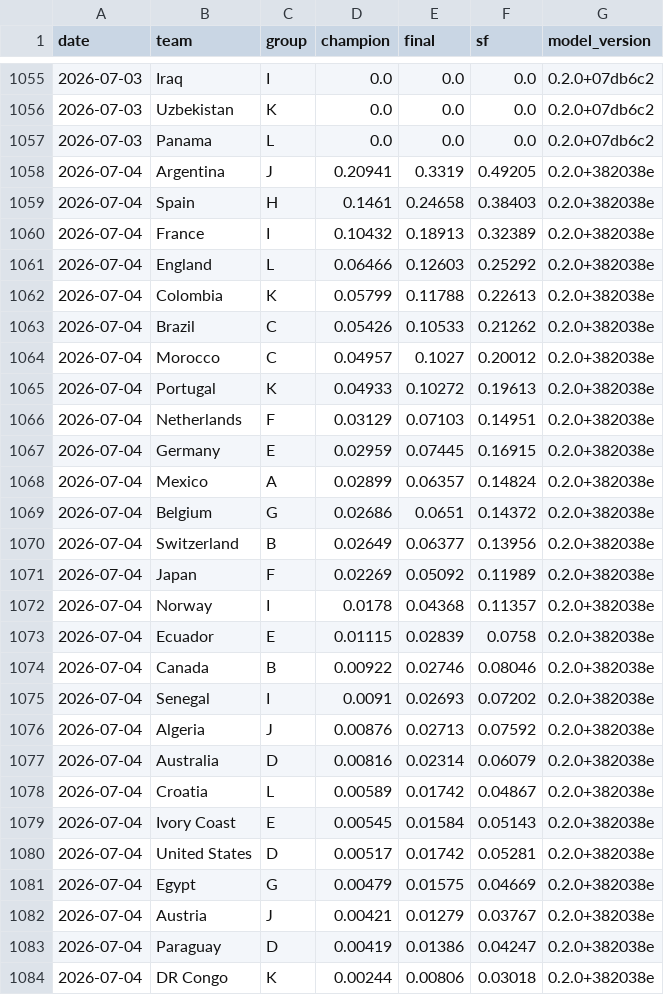
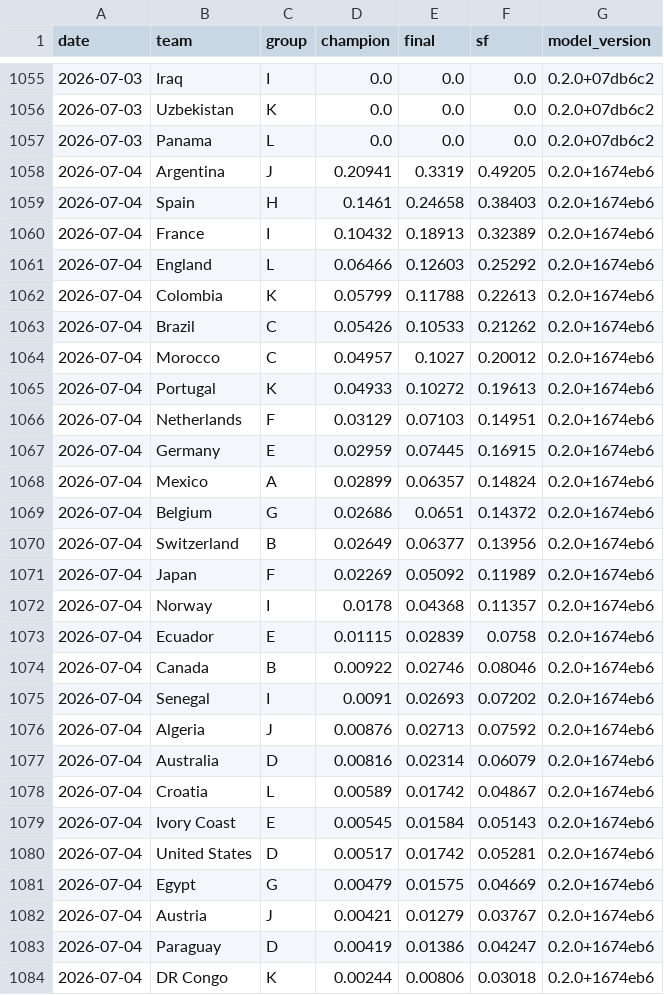
Before and after one commit to jonatyum/mundial-statistic, a CSV file: data/processed/champion_history.csv, drawn as a sheet; only a part is shown, gaps mark what is left out; the diff covers the shown part only.

```diff
--- a/data/processed/champion_history.csv
+++ b/data/processed/champion_history.csv
@@ -1057,28 +1057,28 @@ date,team,group,champion,final,sf,model_version
 2026-07-03,Panama,L,0.0,0.0,0.0,0.2.0+07db6c2
-2026-07-04,Argentina,J,0.20941,0.3319,0.49205,0.2.0+382038e
-2026-07-04,Spain,H,0.1461,0.24658,0.38403,0.2.0+382038e
-2026-07-04,France,I,0.10432,0.18913,0.32389,0.2.0+382038e
-2026-07-04,England,L,0.06466,0.12603,0.25292,0.2.0+382038e
-2026-07-04,Colombia,K,0.05799,0.11788,0.22613,0.2.0+382038e
-2026-07-04,Brazil,C,0.05426,0.10533,0.21262,0.2.0+382038e
-2026-07-04,Morocco,C,0.04957,0.1027,0.20012,0.2.0+382038e
-2026-07-04,Portugal,K,0.04933,0.10272,0.19613,0.2.0+382038e
-2026-07-04,Netherlands,F,0.03129,0.07103,0.14951,0.2.0+382038e
-2026-07-04,Germany,E,0.02959,0.07445,0.16915,0.2.0+382038e
-2026-07-04,Mexico,A,0.02899,0.06357,0.14824,0.2.0+382038e
-2026-07-04,Belgium,G,0.02686,0.0651,0.14372,0.2.0+382038e
-2026-07-04,Switzerland,B,0.02649,0.06377,0.13956,0.2.0+382038e
-2026-07-04,Japan,F,0.02269,0.05092,0.11989,0.2.0+382038e
-2026-07-04,Norway,I,0.0178,0.04368,0.11357,0.2.0+382038e
-2026-07-04,Ecuador,E,0.01115,0.02839,0.0758,0.2.0+382038e
-2026-07-04,Canada,B,0.00922,0.02746,0.08046,0.2.0+382038e
-2026-07-04,Senegal,I,0.0091,0.02693,0.07202,0.2.0+382038e
-2026-07-04,Algeria,J,0.00876,0.02713,0.07592,0.2.0+382038e
-2026-07-04,Australia,D,0.00816,0.02314,0.06079,0.2.0+382038e
-2026-07-04,Croatia,L,0.00589,0.01742,0.04867,0.2.0+382038e
-2026-07-04,Ivory Coast,E,0.00545,0.01584,0.05143,0.2.0+382038e
-2026-07-04,United States,D,0.00517,0.01742,0.05281,0.2.0+382038e
-2026-07-04,Egypt,G,0.00479,0.01575,0.04669,0.2.0+382038e
-2026-07-04,Austria,J,0.00421,0.01279,0.03767,0.2.0+382038e
-2026-07-04,Paraguay,D,0.00419,0.01386,0.04247,0.2.0+382038e
-2026-07-04,DR Congo,K,0.00244,0.00806,0.03018,0.2.0+382038e
+2026-07-04,Argentina,J,0.20941,0.3319,0.49205,0.2.0+1674eb6
+2026-07-04,Spain,H,0.1461,0.24658,0.38403,0.2.0+1674eb6
+2026-07-04,France,I,0.10432,0.18913,0.32389,0.2.0+1674eb6
+2026-07-04,England,L,0.06466,0.12603,0.25292,0.2.0+1674eb6
+2026-07-04,Colombia,K,0.05799,0.11788,0.22613,0.2.0+1674eb6
+2026-07-04,Brazil,C,0.05426,0.10533,0.21262,0.2.0+1674eb6
+2026-07-04,Morocco,C,0.04957,0.1027,0.20012,0.2.0+1674eb6
+2026-07-04,Portugal,K,0.04933,0.10272,0.19613,0.2.0+1674eb6
+2026-07-04,Netherlands,F,0.03129,0.07103,0.14951,0.2.0+1674eb6
+2026-07-04,Germany,E,0.02959,0.07445,0.16915,0.2.0+1674eb6
+2026-07-04,Mexico,A,0.02899,0.06357,0.14824,0.2.0+1674eb6
+2026-07-04,Belgium,G,0.02686,0.0651,0.14372,0.2.0+1674eb6
+2026-07-04,Switzerland,B,0.02649,0.06377,0.13956,0.2.0+1674eb6
+2026-07-04,Japan,F,0.02269,0.05092,0.11989,0.2.0+1674eb6
+2026-07-04,Norway,I,0.0178,0.04368,0.11357,0.2.0+1674eb6
+2026-07-04,Ecuador,E,0.01115,0.02839,0.0758,0.2.0+1674eb6
+2026-07-04,Canada,B,0.00922,0.02746,0.08046,0.2.0+1674eb6
+2026-07-04,Senegal,I,0.0091,0.02693,0.07202,0.2.0+1674eb6
+2026-07-04,Algeria,J,0.00876,0.02713,0.07592,0.2.0+1674eb6
+2026-07-04,Australia,D,0.00816,0.02314,0.06079,0.2.0+1674eb6
+2026-07-04,Croatia,L,0.00589,0.01742,0.04867,0.2.0+1674eb6
+2026-07-04,Ivory Coast,E,0.00545,0.01584,0.05143,0.2.0+1674eb6
+2026-07-04,United States,D,0.00517,0.01742,0.05281,0.2.0+1674eb6
+2026-07-04,Egypt,G,0.00479,0.01575,0.04669,0.2.0+1674eb6
+2026-07-04,Austria,J,0.00421,0.01279,0.03767,0.2.0+1674eb6
+2026-07-04,Paraguay,D,0.00419,0.01386,0.04247,0.2.0+1674eb6
+2026-07-04,DR Congo,K,0.00244,0.00806,0.03018,0.2.0+1674eb6
```
Also changed, not shown: 21 edited cells elsewhere in this file, data/processed/match_forecasts.csv, 2 other files.
